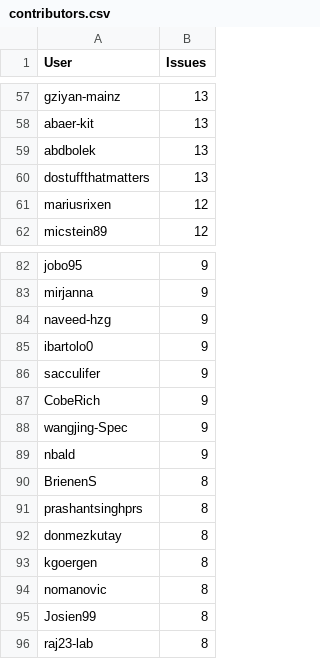
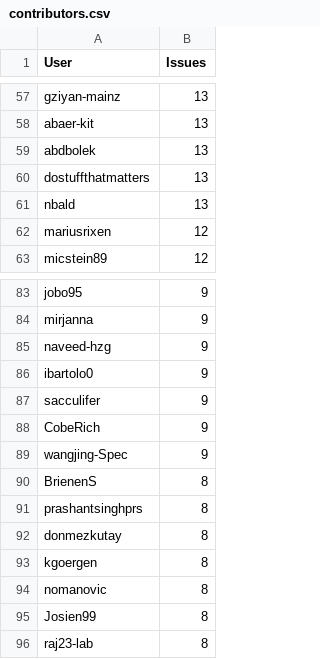
Before and after one commit to C2SM/zonda-statistics, a CSV file: csv/contributors.csv, drawn as a sheet; only a part is shown, gaps mark what is left out.

```diff
--- a/csv/contributors.csv
+++ b/csv/contributors.csv
@@ -60,2 +60,3 @@ abdbolek,13
 dostuffthatmatters,13
+nbald,13
 mariusrixen,12
@@ -88,3 +89,2 @@ CobeRich,9
 wangjing-Spec,9
-nbald,9
 BrienenS,8
```
Also changed, not shown: csv/label_combinations.csv, csv/labels.csv, 8 other files.
